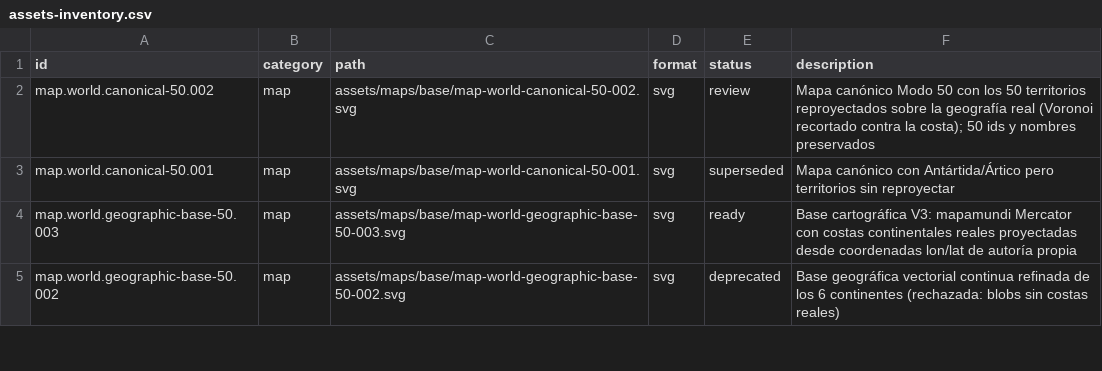
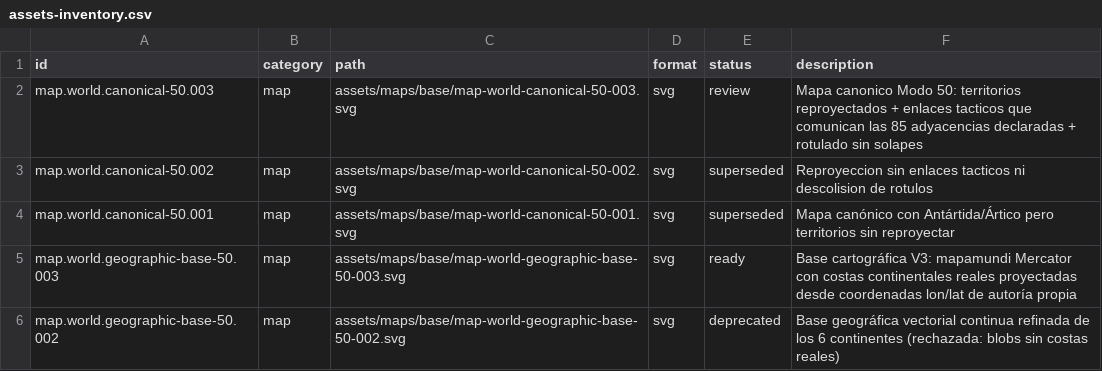
Before and after one commit to ndf14685/TEG-LOPDA, a CSV file: assets/manifests/assets-inventory.csv, drawn as a sheet; only a part is shown.

```diff
--- a/assets/manifests/assets-inventory.csv
+++ b/assets/manifests/assets-inventory.csv
@@ -1,3 +1,4 @@
 id,category,path,format,status,description
-map.world.canonical-50.002,map,assets/maps/base/map-world-canonical-50-002.svg,svg,review,Mapa canónico Modo 50 con los 50 territorios reproyectados sobre la geografía real (Voronoi recortado contra la costa); 50 ids y nombres preservados
+map.world.canonical-50.003,map,assets/maps/base/map-world-canonical-50-003.svg,svg,review,Mapa canonico Modo 50: territorios reproyectados + enlaces tacticos que comunican las 85 adyacencias declaradas + rotulado sin solapes
+map.world.canonical-50.002,map,assets/maps/base/map-world-canonical-50-002.svg,svg,superseded,Reproyeccion sin enlaces tacticos ni descolision de rotulos
 map.world.canonical-50.001,map,assets/maps/base/map-world-canonical-50-001.svg,svg,superseded,Mapa canónico con Antártida/Ártico pero territorios sin reproyectar
```
Also changed, not shown: 5 other files.
